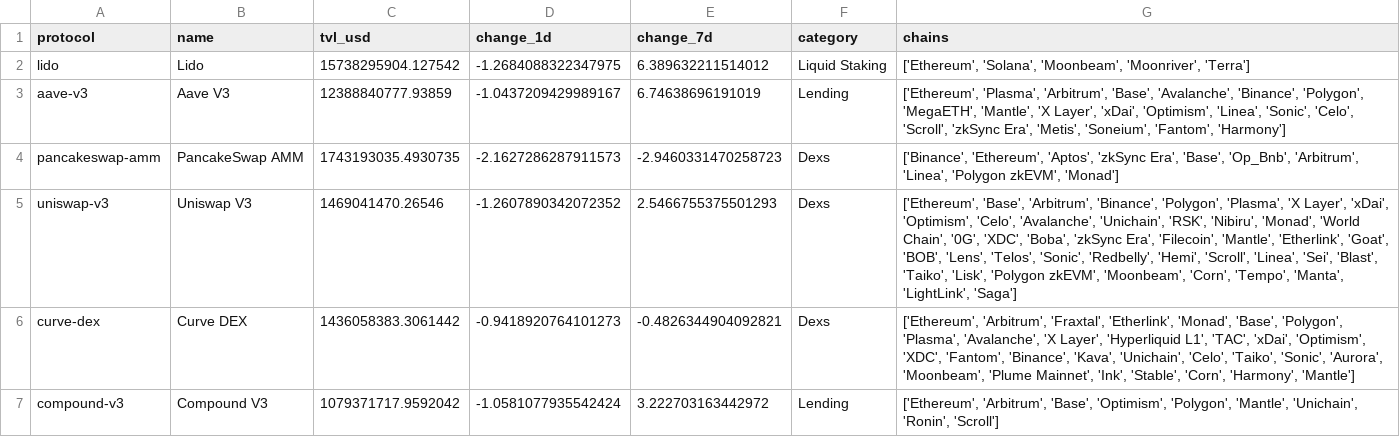
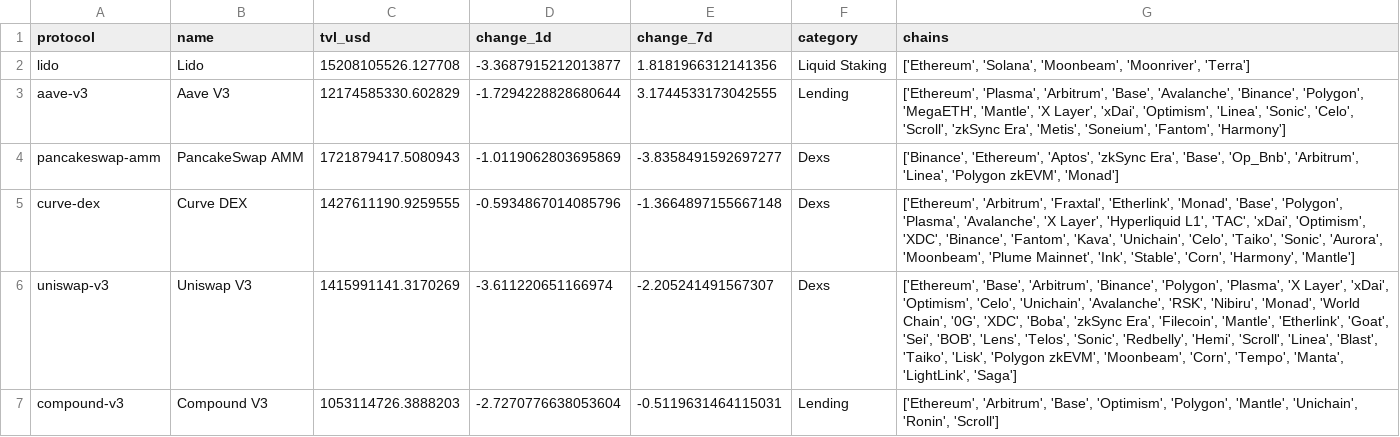
Before and after one commit to hugoneuvillepro-web/crypto-premium-dataset, a CSV file: defi_overview_latest.csv, drawn as a sheet.

Commit message:
Update DeFi dataset 2026-06-19

```diff
--- a/defi_overview_latest.csv
+++ b/defi_overview_latest.csv
@@ -1,7 +1,7 @@
 protocol,name,tvl_usd,change_1d,change_7d,category,chains
-lido,Lido,15738295904.127542,-1.2684088322347975,6.389632211514012,Liquid Staking,"['Ethereum', 'Solana', 'Moonbeam', 'Moonriver', 'Terra']"
-aave-v3,Aave V3,12388840777.93859,-1.0437209429989167,6.74638696191019,Lending,"['Ethereum', 'Plasma', 'Arbitrum', 'Base', 'Avalanche', 'Binance', 'Polygon', 'MegaETH', 'Mantle', 'X Layer', 'xDai', 'Optimism', 'Linea', 'Sonic', 'Celo', 'Scroll', 'zkSync Era', 'Metis', 'Soneium', 'Fantom', 'Harmony']"
-pancakeswap-amm,PancakeSwap AMM,1743193035.4930735,-2.1627286287911573,-2.9460331470258723,Dexs,"['Binance', 'Ethereum', 'Aptos', 'zkSync Era', 'Base', 'Op_Bnb', 'Arbitrum', 'Linea', 'Polygon zkEVM', 'Monad']"
-uniswap-v3,Uniswap V3,1469041470.26546,-1.2607890342072352,2.5466755375501293,Dexs,"['Ethereum', 'Base', 'Arbitrum', 'Binance', 'Polygon', 'Plasma', 'X Layer', 'xDai', 'Optimism', 'Celo', 'Avalanche', 'Unichain', 'RSK', 'Nibiru', 'Monad', 'World Chain', '0G', 'XDC', 'Boba', 'zkSync Era', 'Filecoin', 'Mantle', 'Etherlink', 'Goat', 'BOB', 'Lens', 'Telos', 'Sonic', 'Redbelly', 'Hemi', 'Scroll', 'Linea', 'Sei', 'Blast', 'Taiko', 'Lisk', 'Polygon zkEVM', 'Moonbeam', 'Corn', 'Tempo', 'Manta', 'LightLink', 'Saga']"
-curve-dex,Curve DEX,1436058383.3061442,-0.9418920764101273,-0.4826344904092821,Dexs,"['Ethereum', 'Arbitrum', 'Fraxtal', 'Etherlink', 'Monad', 'Base', 'Polygon', 'Plasma', 'Avalanche', 'X Layer', 'Hyperliquid L1', 'TAC', 'xDai', 'Optimism', 'XDC', 'Fantom', 'Binance', 'Kava', 'Unichain', 'Celo', 'Taiko', 'Sonic', 'Aurora', 'Moonbeam', 'Plume Mainnet', 'Ink', 'Stable', 'Corn', 'Harmony', 'Mantle']"
-compound-v3,Compound V3,1079371717.9592042,-1.0581077935542424,3.222703163442972,Lending,"['Ethereum', 'Arbitrum', 'Base', 'Optimism', 'Polygon', 'Mantle', 'Unichain', 'Ronin', 'Scroll']"
+lido,Lido,15208105526.127708,-3.3687915212013877,1.8181966312141356,Liquid Staking,"['Ethereum', 'Solana', 'Moonbeam', 'Moonriver', 'Terra']"
+aave-v3,Aave V3,12174585330.602829,-1.7294228828680644,3.1744533173042555,Lending,"['Ethereum', 'Plasma', 'Arbitrum', 'Base', 'Avalanche', 'Binance', 'Polygon', 'MegaETH', 'Mantle', 'X Layer', 'xDai', 'Optimism', 'Linea', 'Sonic', 'Celo', 'Scroll', 'zkSync Era', 'Metis', 'Soneium', 'Fantom', 'Harmony']"
+pancakeswap-amm,PancakeSwap AMM,1721879417.5080943,-1.0119062803695869,-3.8358491592697277,Dexs,"['Binance', 'Ethereum', 'Aptos', 'zkSync Era', 'Base', 'Op_Bnb', 'Arbitrum', 'Linea', 'Polygon zkEVM', 'Monad']"
+curve-dex,Curve DEX,1427611190.9259555,-0.5934867014085796,-1.3664897155667148,Dexs,"['Ethereum', 'Arbitrum', 'Fraxtal', 'Etherlink', 'Monad', 'Base', 'Polygon', 'Plasma', 'Avalanche', 'X Layer', 'Hyperliquid L1', 'TAC', 'xDai', 'Optimism', 'XDC', 'Binance', 'Fantom', 'Kava', 'Unichain', 'Celo', 'Taiko', 'Sonic', 'Aurora', 'Moonbeam', 'Plume Mainnet', 'Ink', 'Stable', 'Corn', 'Harmony', 'Mantle']"
+uniswap-v3,Uniswap V3,1415991141.3170269,-3.611220651166974,-2.205241491567307,Dexs,"['Ethereum', 'Base', 'Arbitrum', 'Binance', 'Polygon', 'Plasma', 'X Layer', 'xDai', 'Optimism', 'Celo', 'Unichain', 'Avalanche', 'RSK', 'Nibiru', 'Monad', 'World Chain', '0G', 'XDC', 'Boba', 'zkSync Era', 'Filecoin', 'Mantle', 'Etherlink', 'Goat', 'Sei', 'BOB', 'Lens', 'Telos', 'Sonic', 'Redbelly', 'Hemi', 'Scroll', 'Linea', 'Blast', 'Taiko', 'Lisk', 'Polygon zkEVM', 'Moonbeam', 'Corn', 'Tempo', 'Manta', 'LightLink', 'Saga']"
+compound-v3,Compound V3,1053114726.3888203,-2.7270776638053604,-0.5119631464115031,Lending,"['Ethereum', 'Arbitrum', 'Base', 'Optimism', 'Polygon', 'Mantle', 'Unichain', 'Ronin', 'Scroll']"
```
